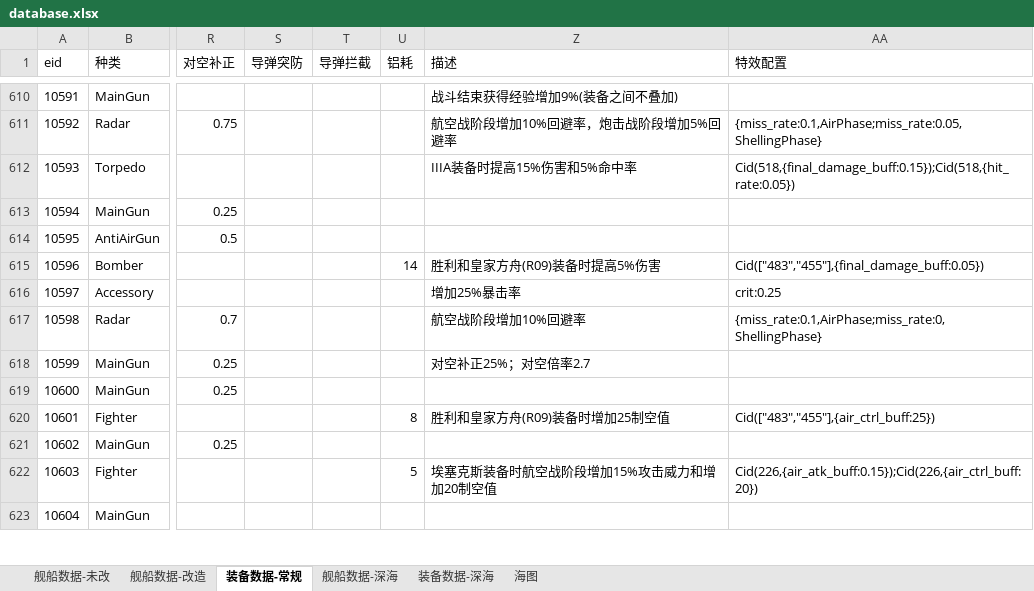
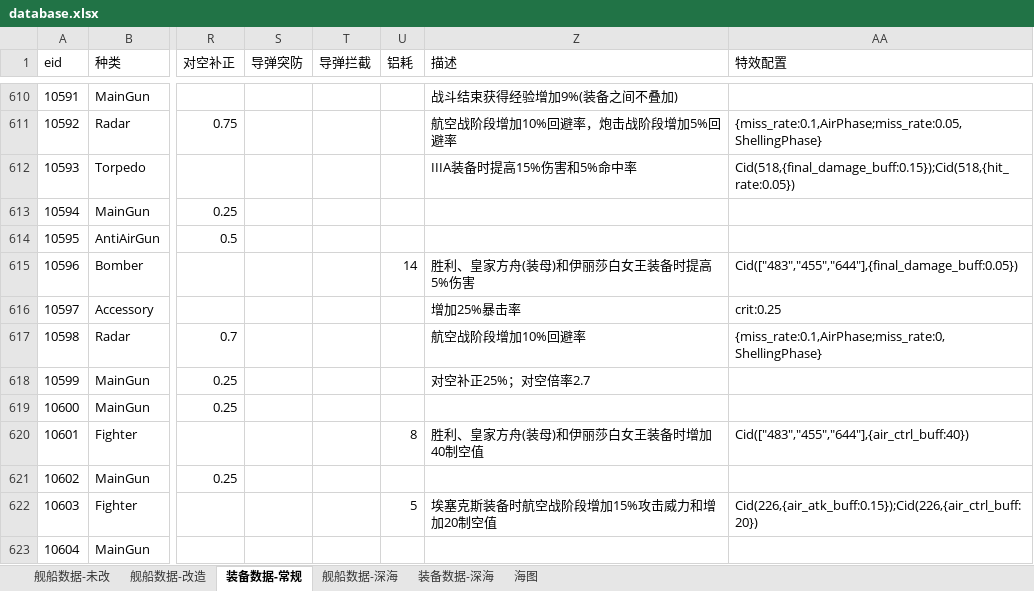
Before and after one commit to YinHeYuanZheng/WSGR_simulation, an Excel workbook: depend/ship/database.xlsx, sheet 装备数据-常规, drawn as a sheet; only a part is shown, gaps mark what is left out; values as stored, in another font and other column widths than the file's, no borders; the diff names each change by its address in the sheet, - before the commit and + after, or states it on an @@ line.

```diff
--- a/depend/ship/database.xlsx (sheet 装备数据-常规)
+++ b/depend/ship/database.xlsx (sheet 装备数据-常规)
-Z615 (描述): 胜利和皇家方舟(R09)装备时提高5%伤害
+Z615 (描述): 胜利、皇家方舟(装母)和伊丽莎白女王装备时提高5%伤害
-AA615 (特效配置): Cid(["483","455"],{final_damage_buff:0.05})
+AA615 (特效配置): Cid(["483","455","644"],{final_damage_buff:0.05})
-Z620 (描述): 胜利和皇家方舟(R09)装备时增加25制空值
+Z620 (描述): 胜利、皇家方舟(装母)和伊丽莎白女王装备时增加40制空值
-AA620 (特效配置): Cid(["483","455"],{air_ctrl_buff:25})
+AA620 (特效配置): Cid(["483","455","644"],{air_ctrl_buff:40})
```
Also changed, not shown: 5 other files.
